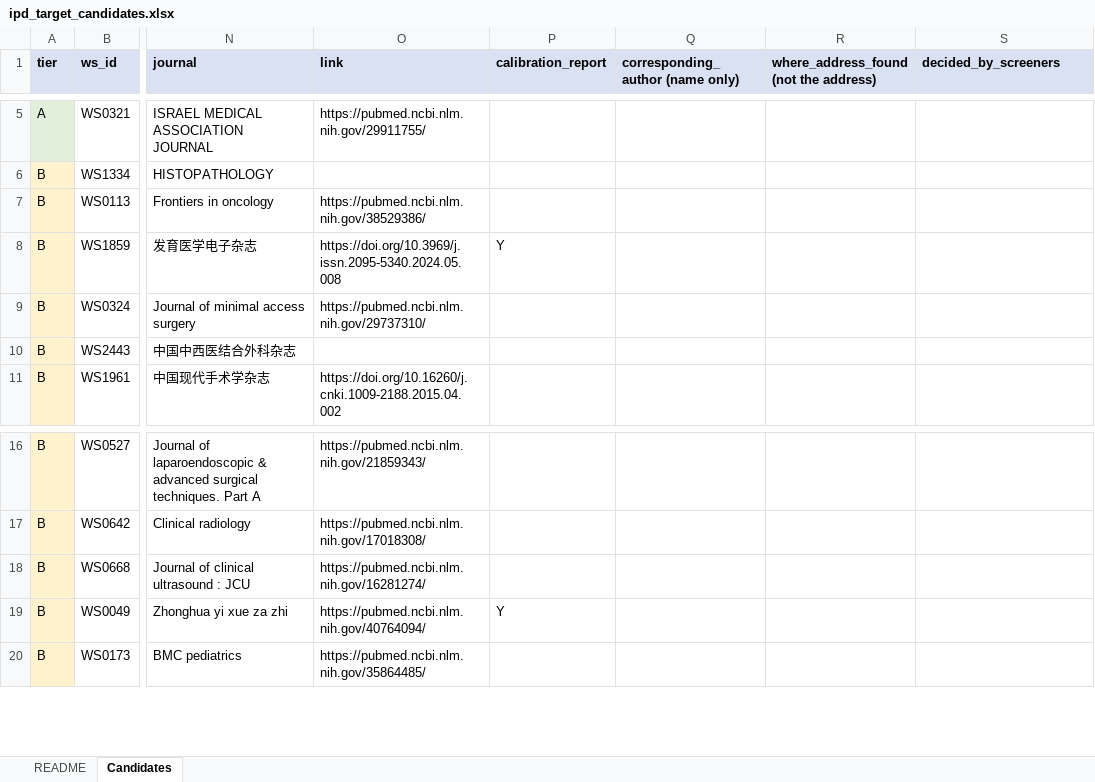
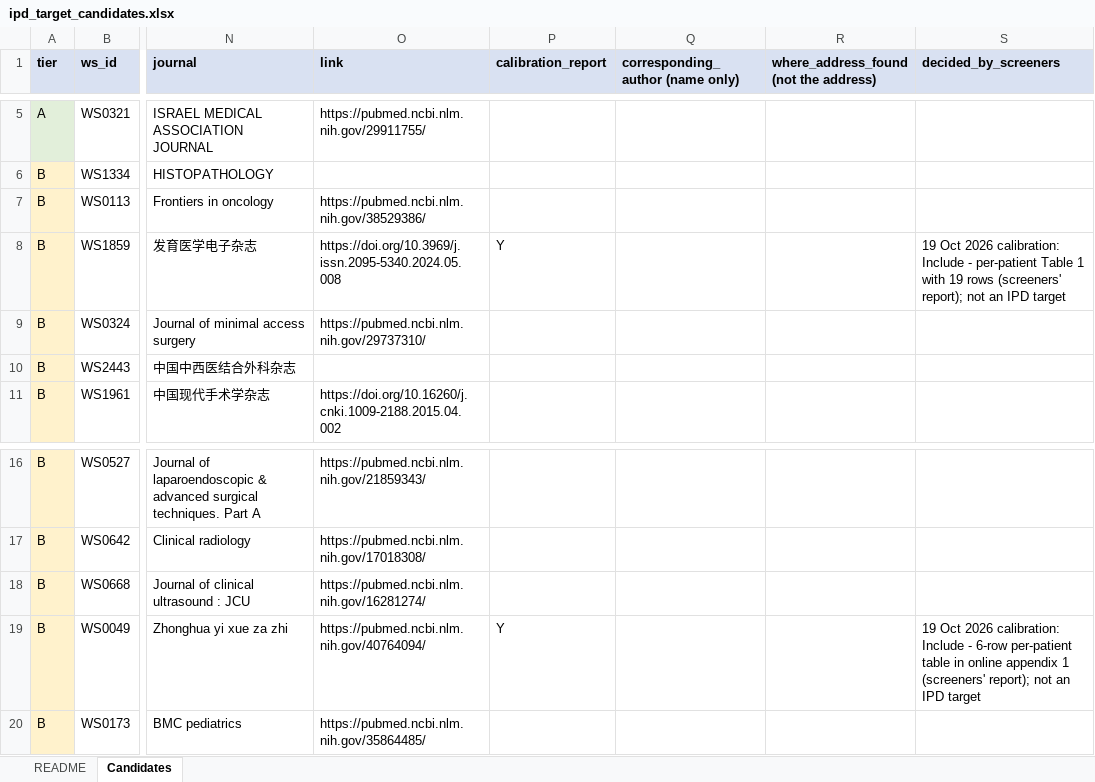
Before and after one commit to hthien76413-dotcom/Spleen, an Excel workbook: search/ipd/ipd_target_candidates.xlsx, sheet Candidates, drawn as a sheet; only a part is shown, gaps mark what is left out; values as stored, in another font and other column widths than the file's, no borders; the diff names each change by its address in the sheet, - before the commit and + after, or states it on an @@ line.

```diff
--- a/search/ipd/ipd_target_candidates.xlsx (sheet Candidates)
+++ b/search/ipd/ipd_target_candidates.xlsx (sheet Candidates)
-S8 (decided_by_screeners): (empty)
+S8 (decided_by_screeners): 19 Oct 2026 calibration: Include - per-patient Table 1 with 19 rows (screeners' report); not an IPD target
-S19 (decided_by_screeners): (empty)
+S19 (decided_by_screeners): 19 Oct 2026 calibration: Include - 6-row per-patient table in online appendix 1 (screeners' report); not an IPD target
```
Also changed, not shown: sheet README, Extraction workbook - template (draft).xlsx, search/screening/fulltext/formal_workbooks/FT_R1_blank.xlsx, 12 other files.
